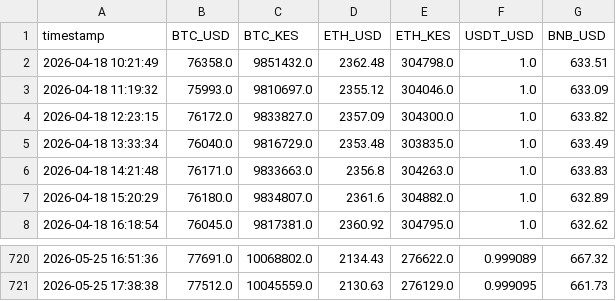
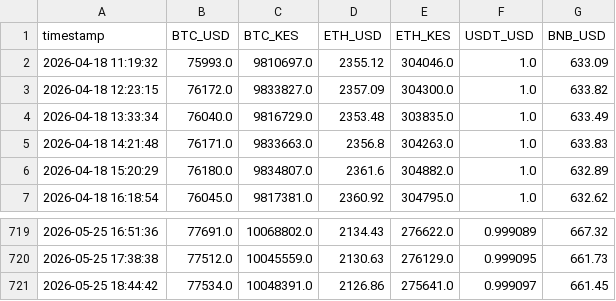
Before and after one commit to nyandajr/ea-financial-tracker, a CSV file: data/crypto_prices.csv, drawn as a sheet; only a part is shown, gaps mark what is left out; removed rows and columns are numbered as before the commit, all else as after; the diff names each change by its address in the sheet, - before the commit and + after, or states it on an @@ line.

Commit message:
data: Hourly update - 2026-05-25 18:44

```diff
--- a/data/crypto_prices.csv
+++ b/data/crypto_prices.csv
-row 2: 2026-04-18 10:21:49 | 76358.0 | 9851432.0 | 2362.48 | 304798.0 | 1.0 | 633.51
+row 721: 2026-05-25 18:44:42 | 77534.0 | 10048391.0 | 2126.86 | 275641.0 | 0.999097 | 661.45
```
Also changed, not shown: data/exchange_rates.csv, 1 other file.
